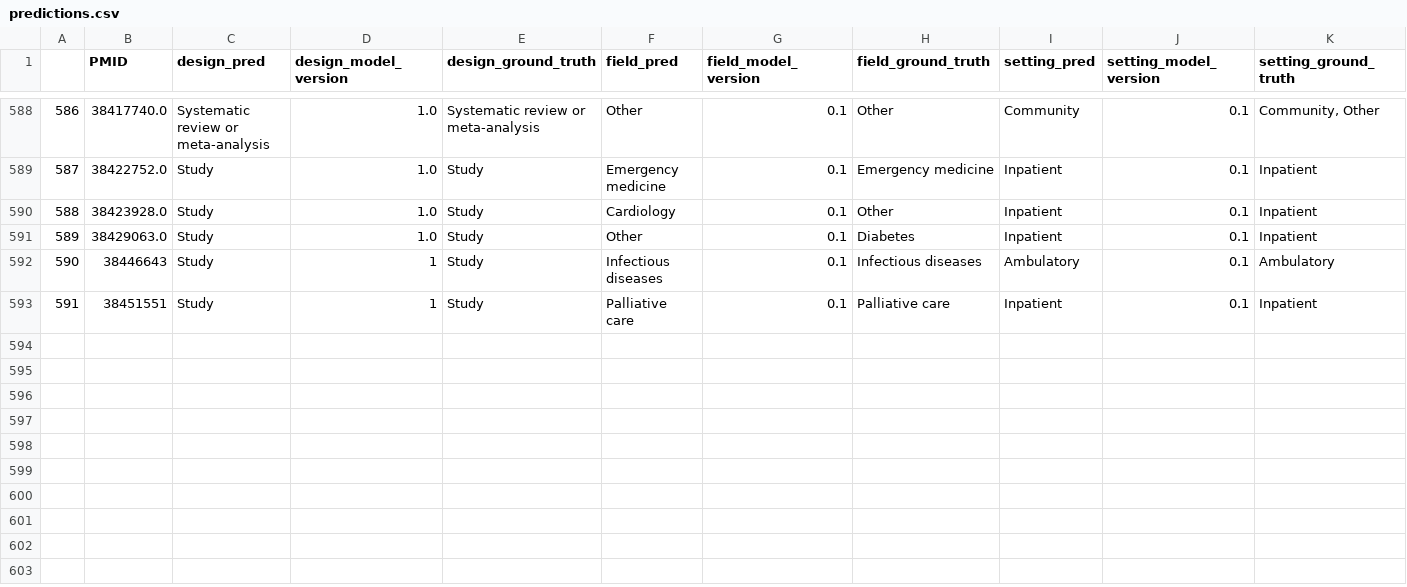
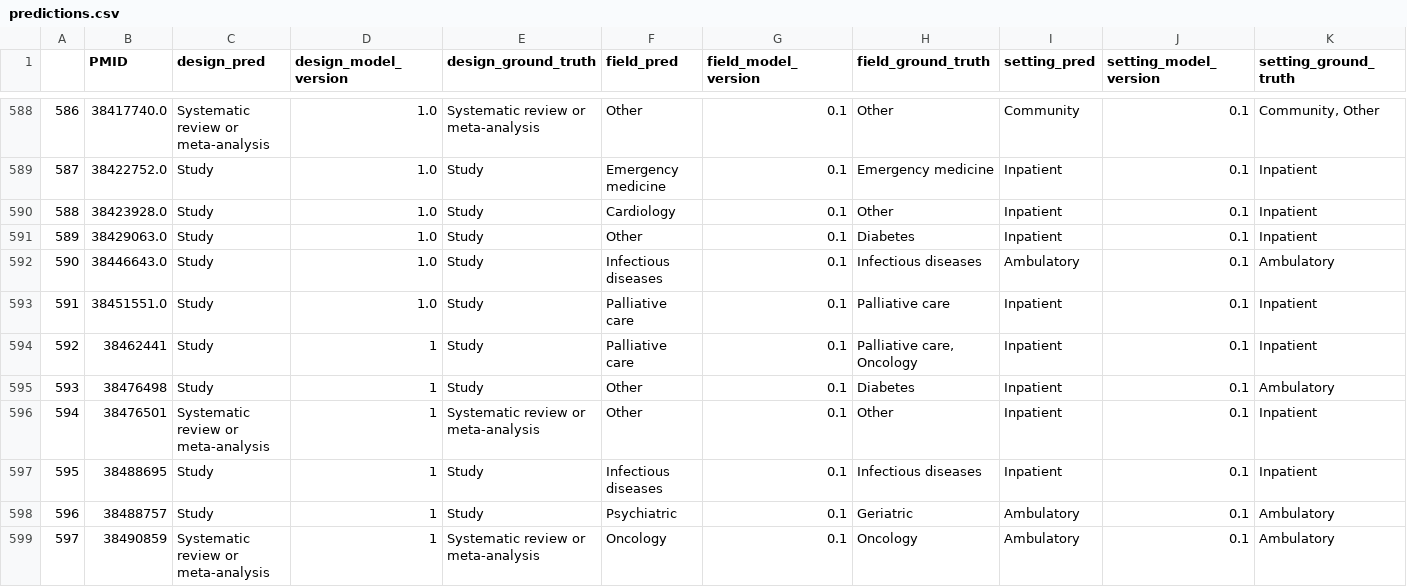
Before and after one commit to urppchusj/impactpharmacie, a CSV file: data/second_gen/predictions.csv, drawn as a sheet; only a part is shown, gaps mark what is left out; addresses are those after the commit; the diff names each change by its address in the sheet, - before the commit and + after, or states it on an @@ line.

```diff
--- a/data/second_gen/predictions.csv
+++ b/data/second_gen/predictions.csv
-B592 (PMID): 38446643
+B592 (PMID): 38446643.0
-D592 (design_model_version): 1
+D592 (design_model_version): 1.0
+row 593: 591 | 38451551.0 | Study | 1.0 | Study | Palliative care | 0.1 | Palliative care | Inpatient | 0.1 | Inpatient
@@ column A renumbered in row 594 @@
-B594 (PMID): 38451551
+B594 (PMID): 38462441
-H594 (field_ground_truth): Palliative care
+H594 (field_ground_truth): Palliative care, Oncology
+row 595: 593 | 38476498 | Study | 1 | Study | Other | 0.1 | Diabetes | Inpatient | 0.1 | Ambulatory
+row 596: 594 | 38476501 | Systematic review or meta-analysis | 1 | Systematic review or meta-analysis | Other | 0.1 | Other | Inpatient | 0.1 | Inpatient
+row 597: 595 | 38488695 | Study | 1 | Study | Infectious diseases | 0.1 | Infectious diseases | Inpatient | 0.1 | Inpatient
+row 598: 596 | 38488757 | Study | 1 | Study | Psychiatric | 0.1 | Geriatric | Ambulatory | 0.1 | Ambulatory
+row 599: 597 | 38490859 | Systematic review or meta-analysis | 1 | Systematic review or meta-analysis | Oncology | 0.1 | Oncology | Ambulatory | 0.1 | Ambulatory
```
Also changed, not shown: data/second_gen/extraction_log.csv, 2 other files.
